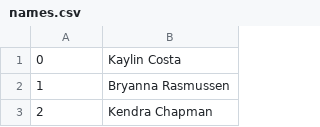
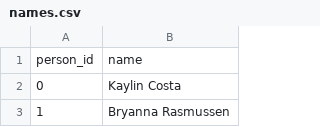
Before and after one commit to ydkadri/covid_contact_simulator, a CSV file: names.csv, drawn as a sheet; only a part is shown; the shorter side is filled out with more unchanged rows.

Commit message:
added person name to load

```diff
--- a/names.csv
+++ b/names.csv
@@ -1 +1,2 @@
+person_id,name
 0,Kaylin Costa
```
Also changed, not shown: 1 other file.
